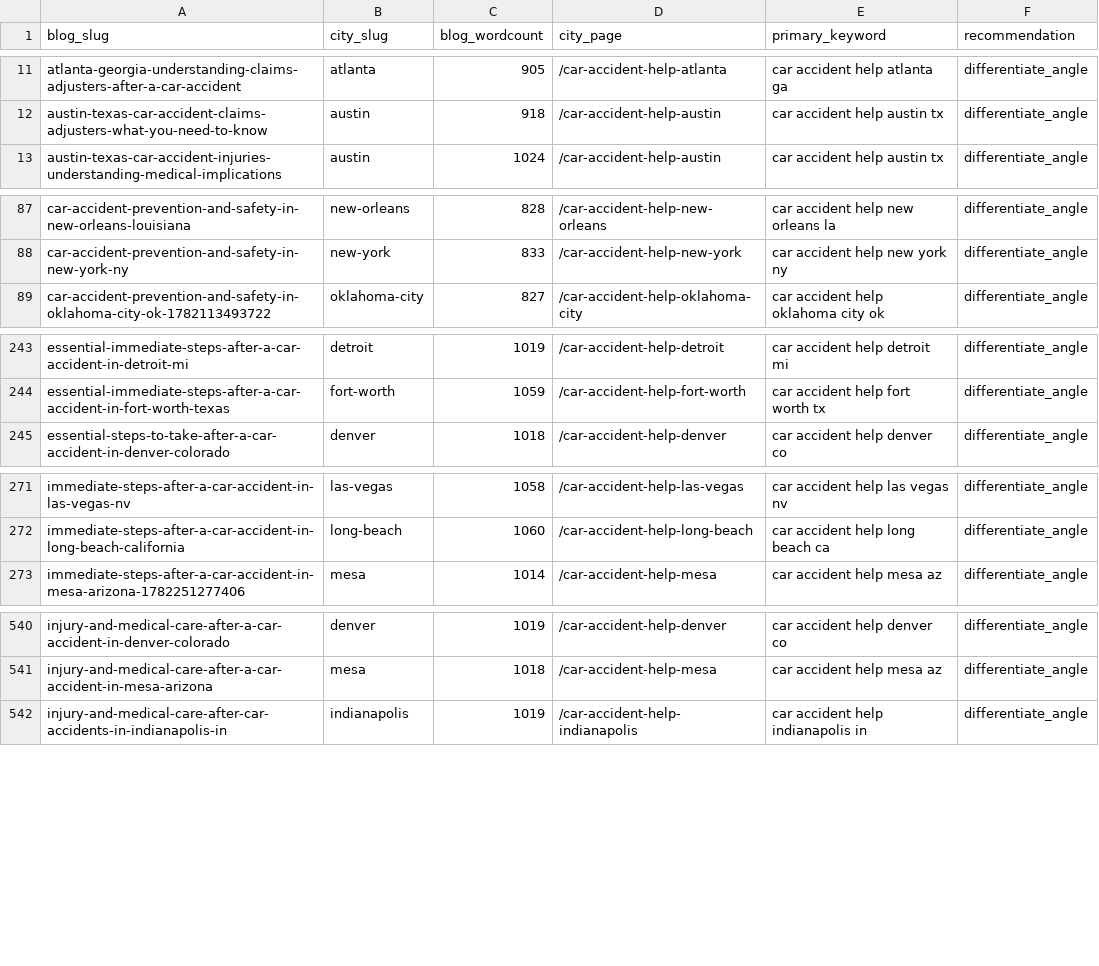
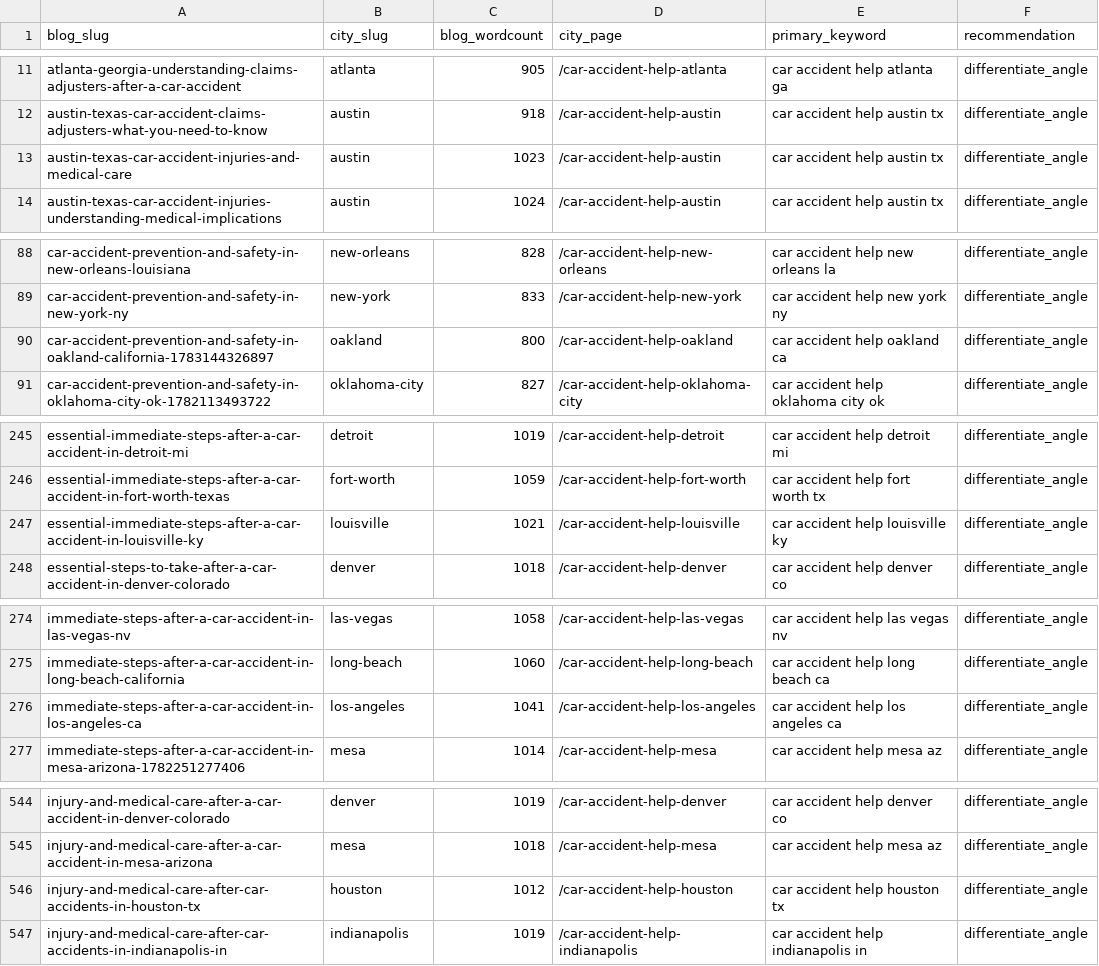
Before and after one commit to scotttischler-byte/wreckmatch, a CSV file: content/cannibalization-report.csv, drawn as a sheet; only a part is shown, gaps mark what is left out; the diff covers the shown part only.

```diff
--- a/content/cannibalization-report.csv
+++ b/content/cannibalization-report.csv
@@ -12,2 +12,3 @@
 "austin-texas-car-accident-claims-adjusters-what-you-need-to-know","austin","918","/car-accident-help-austin","car accident help austin tx","differentiate_angle"
+"austin-texas-car-accident-injuries-and-medical-care","austin","1023","/car-accident-help-austin","car accident help austin tx","differentiate_angle"
 "austin-texas-car-accident-injuries-understanding-medical-implications","austin","1024","/car-accident-help-austin","car accident help austin tx","differentiate_angle"
@@ -88,2 +89,3 @@
 "car-accident-prevention-and-safety-in-new-york-ny","new-york","833","/car-accident-help-new-york","car accident help new york ny","differentiate_angle"
+"car-accident-prevention-and-safety-in-oakland-california-1783144326897","oakland","800","/car-accident-help-oakland","car accident help oakland ca","differentiate_angle"
 "car-accident-prevention-and-safety-in-oklahoma-city-ok-1782113493722","oklahoma-city","827","/car-accident-help-oklahoma-city","car accident help oklahoma city ok","differentiate_angle"
@@ -244,2 +246,3 @@
 "essential-immediate-steps-after-a-car-accident-in-fort-worth-texas","fort-worth","1059","/car-accident-help-fort-worth","car accident help fort worth tx","differentiate_angle"
+"essential-immediate-steps-after-a-car-accident-in-louisville-ky","louisville","1021","/car-accident-help-louisville","car accident help louisville ky","differentiate_angle"
 "essential-steps-to-take-after-a-car-accident-in-denver-colorado","denver","1018","/car-accident-help-denver","car accident help denver co","differentiate_angle"
@@ -272,2 +275,3 @@
 "immediate-steps-after-a-car-accident-in-long-beach-california","long-beach","1060","/car-accident-help-long-beach","car accident help long beach ca","differentiate_angle"
+"immediate-steps-after-a-car-accident-in-los-angeles-ca","los-angeles","1041","/car-accident-help-los-angeles","car accident help los angeles ca","differentiate_angle"
 "immediate-steps-after-a-car-accident-in-mesa-arizona-1782251277406","mesa","1014","/car-accident-help-mesa","car accident help mesa az","differentiate_angle"
@@ -541,2 +545,3 @@
 "injury-and-medical-care-after-a-car-accident-in-mesa-arizona","mesa","1018","/car-accident-help-mesa","car accident help mesa az","differentiate_angle"
+"injury-and-medical-care-after-car-accidents-in-houston-tx","houston","1012","/car-accident-help-houston","car accident help houston tx","differentiate_angle"
 "injury-and-medical-care-after-car-accidents-in-indianapolis-in","indianapolis","1019","/car-accident-help-indianapolis","car accident help indianapolis in","differentiate_angle"
```
Also changed, not shown: 2 added rows elsewhere in this file, 1 other file.
